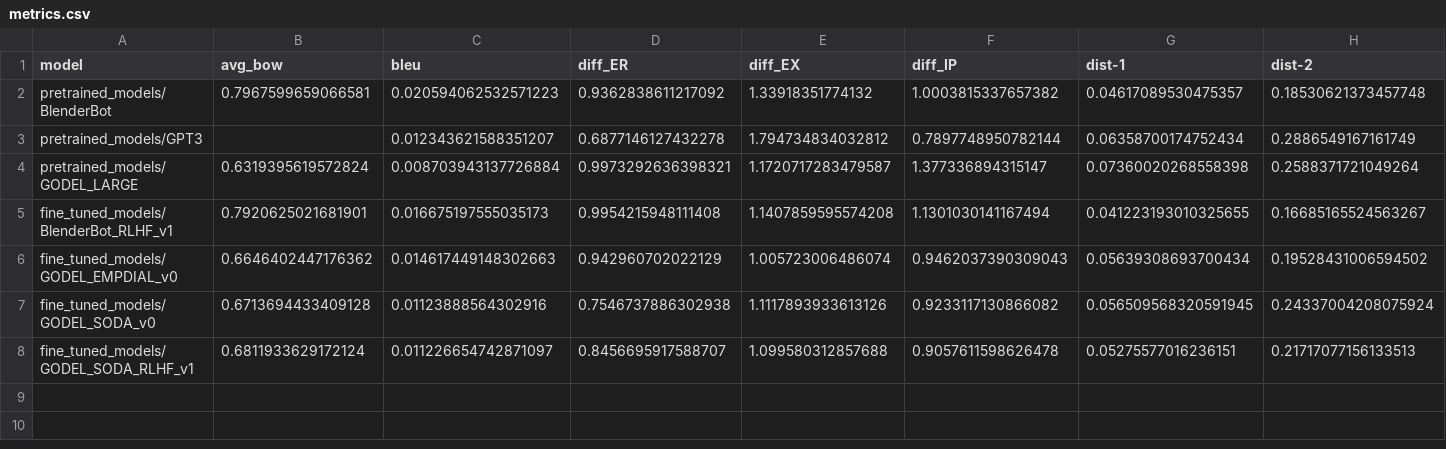
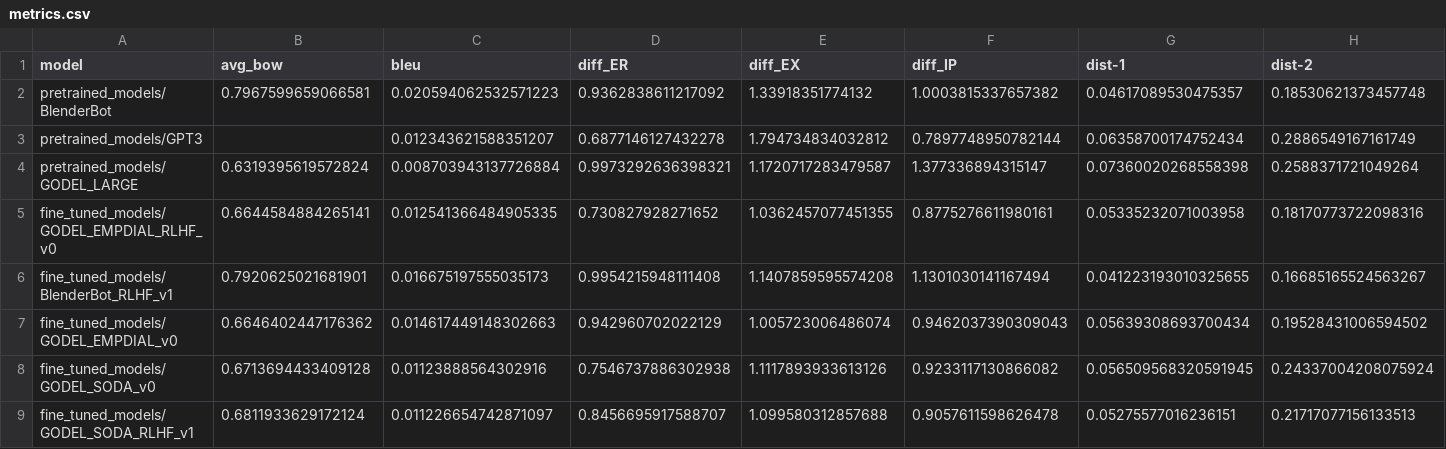
Before and after one commit to tarushbansal/automating-empathy-project, a CSV file: src/metrics.csv, drawn as a sheet; only a part is shown; rows hold the shown columns only; the diff names each change by its address in the sheet, - before the commit and + after, or states it on an @@ line.

Commit message:
Added new GODEL_EMPDIAL_RLHF model. Conducted human evaluation for 50 samples

```diff
--- a/src/metrics.csv
+++ b/src/metrics.csv
+row 5: fine_tuned_models/GODEL_EMPDIAL_RLHF_v0 | 0.6644584884265141 | 0.012541366484905335 | 0.730827928271652 | 1.0362457077451355 | 0.8775276611980161 | 0.05335232071003958 | 0.18170773722098316
```
Also changed, not shown: 8 other files.
